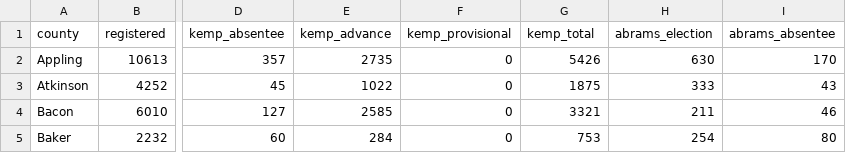
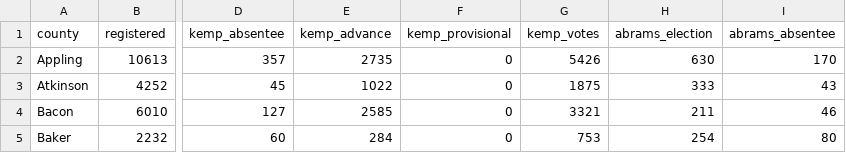
Before and after one commit to jacquelynelias/precinct-election-results, a CSV file: data/turnout_by_county.csv, drawn as a sheet; only a part is shown, gaps mark what is left out; the diff names each change by its address in the sheet, - before the commit and + after, or states it on an @@ line.

Commit message:
added county turnout

```diff
--- a/data/turnout_by_county.csv
+++ b/data/turnout_by_county.csv
-G1: kemp_total
+G1: kemp_votes
```
Also changed, not shown: 3 other files.
